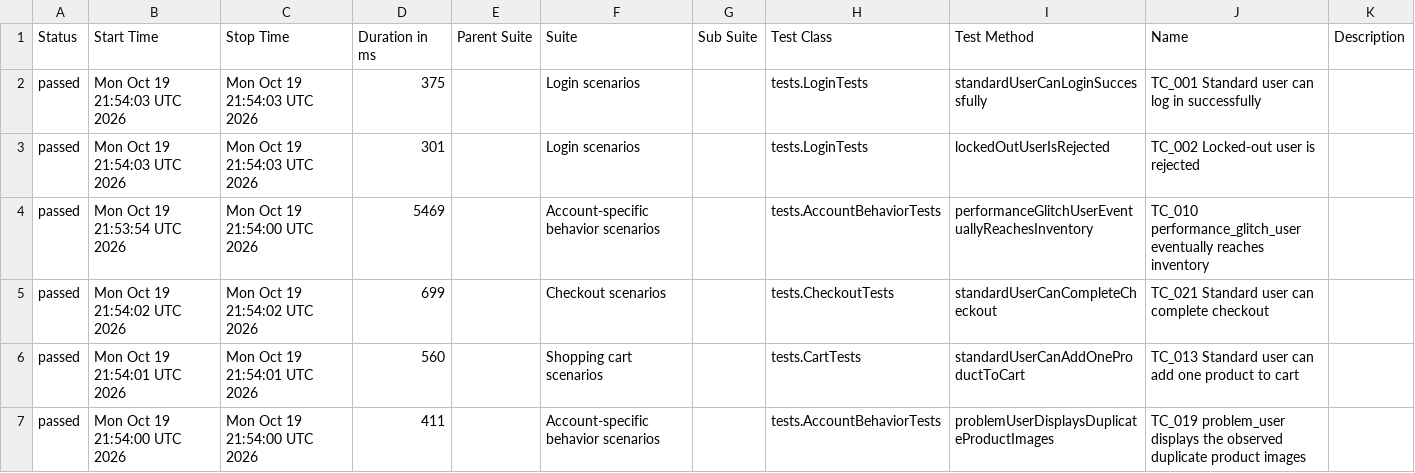
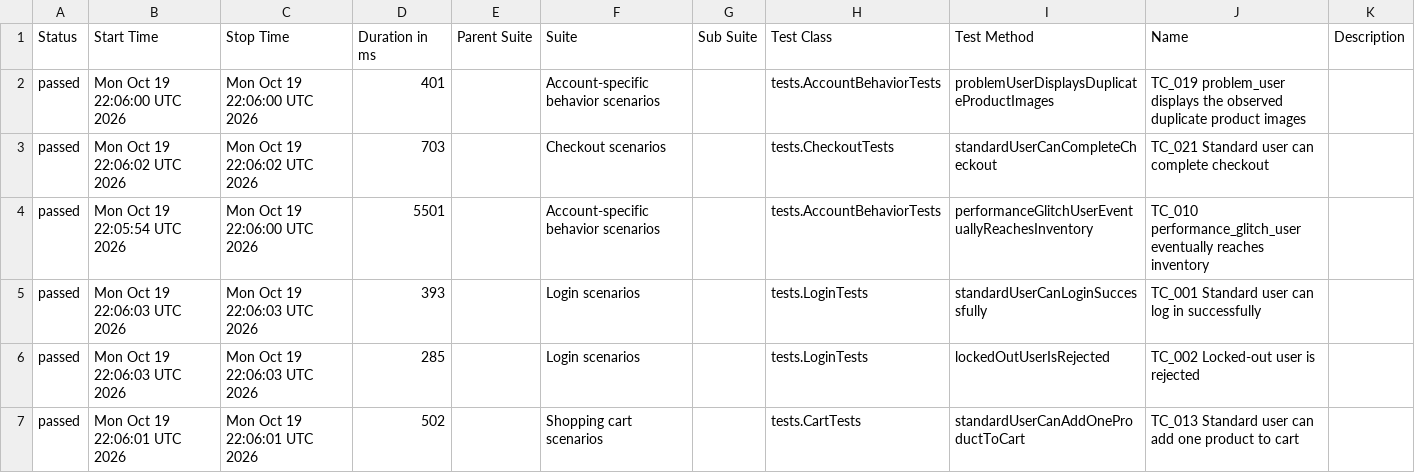
Before and after one commit to PrameyudaS/playwright-java-saucedemo-automation, a CSV file: ui-report/data/suites.csv, drawn as a sheet.

```diff
--- a/ui-report/data/suites.csv
+++ b/ui-report/data/suites.csv
@@ -1,7 +1,7 @@
 "Status","Start Time","Stop Time","Duration in ms","Parent Suite","Suite","Sub Suite","Test Class","Test Method","Name","Description"
-"passed","Mon Oct 19 21:54:03 UTC 2026","Mon Oct 19 21:54:03 UTC 2026","375","","Login scenarios","","tests.LoginTests","standardUserCanLoginSuccessfully","TC_001 Standard user can log in successfully",""
-"passed","Mon Oct 19 21:54:03 UTC 2026","Mon Oct 19 21:54:03 UTC 2026","301","","Login scenarios","","tests.LoginTests","lockedOutUserIsRejected","TC_002 Locked-out user is rejected",""
-"passed","Mon Oct 19 21:53:54 UTC 2026","Mon Oct 19 21:54:00 UTC 2026","5469","","Account-specific behavior scenarios","","tests.AccountBehaviorTests","performanceGlitchUserEventuallyReachesInventory","TC_010 performance_glitch_user eventually reaches inventory",""
-"passed","Mon Oct 19 21:54:02 UTC 2026","Mon Oct 19 21:54:02 UTC 2026","699","","Checkout scenarios","","tests.CheckoutTests","standardUserCanCompleteCheckout","TC_021 Standard user can complete checkout",""
-"passed","Mon Oct 19 21:54:01 UTC 2026","Mon Oct 19 21:54:01 UTC 2026","560","","Shopping cart scenarios","","tests.CartTests","standardUserCanAddOneProductToCart","TC_013 Standard user can add one product to cart",""
-"passed","Mon Oct 19 21:54:00 UTC 2026","Mon Oct 19 21:54:00 UTC 2026","411","","Account-specific behavior scenarios","","tests.AccountBehaviorTests","problemUserDisplaysDuplicateProductImages","TC_019 problem_user displays the observed duplicate product images",""
+"passed","Mon Oct 19 22:06:00 UTC 2026","Mon Oct 19 22:06:00 UTC 2026","401","","Account-specific behavior scenarios","","tests.AccountBehaviorTests","problemUserDisplaysDuplicateProductImages","TC_019 problem_user displays the observed duplicate product images",""
+"passed","Mon Oct 19 22:06:02 UTC 2026","Mon Oct 19 22:06:02 UTC 2026","703","","Checkout scenarios","","tests.CheckoutTests","standardUserCanCompleteCheckout","TC_021 Standard user can complete checkout",""
+"passed","Mon Oct 19 22:05:54 UTC 2026","Mon Oct 19 22:06:00 UTC 2026","5501","","Account-specific behavior scenarios","","tests.AccountBehaviorTests","performanceGlitchUserEventuallyReachesInventory","TC_010 performance_glitch_user eventually reaches inventory",""
+"passed","Mon Oct 19 22:06:03 UTC 2026","Mon Oct 19 22:06:03 UTC 2026","393","","Login scenarios","","tests.LoginTests","standardUserCanLoginSuccessfully","TC_001 Standard user can log in successfully",""
+"passed","Mon Oct 19 22:06:03 UTC 2026","Mon Oct 19 22:06:03 UTC 2026","285","","Login scenarios","","tests.LoginTests","lockedOutUserIsRejected","TC_002 Locked-out user is rejected",""
+"passed","Mon Oct 19 22:06:01 UTC 2026","Mon Oct 19 22:06:01 UTC 2026","502","","Shopping cart scenarios","","tests.CartTests","standardUserCanAddOneProductToCart","TC_013 Standard user can add one product to cart",""
```
Also changed, not shown: api-report/data/suites.csv, 58 other files.
